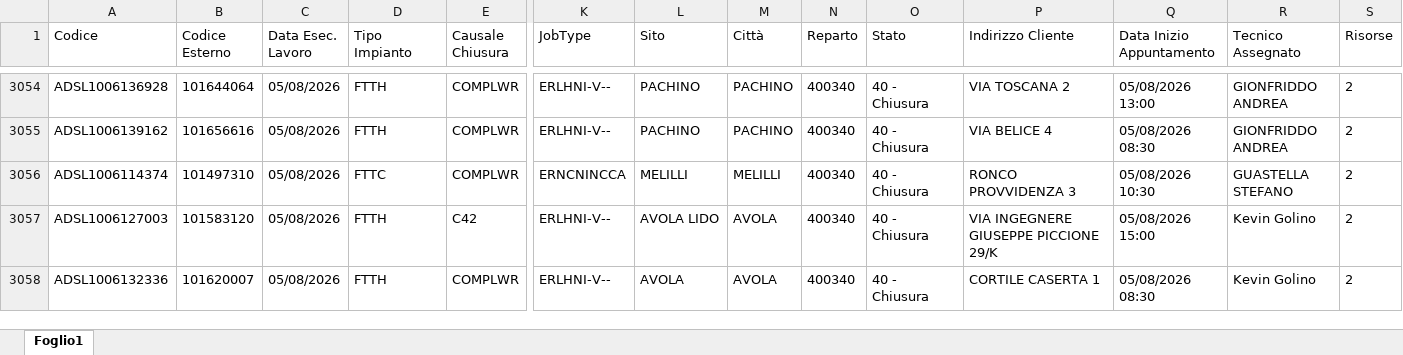
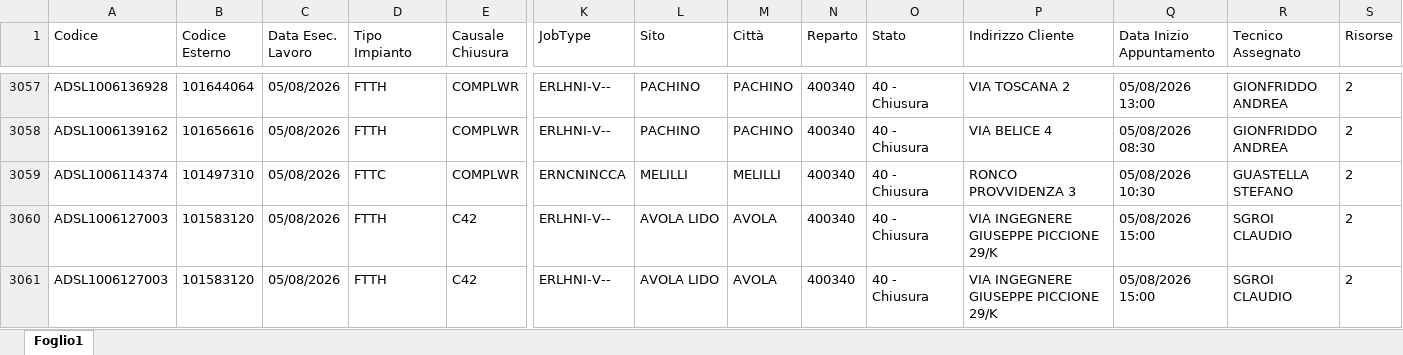
Before and after one commit to lbianco11197/Avanzamento-Delivery, an Excel workbook: resa.xlsx, sheet Foglio1, drawn as a sheet; only a part is shown, gaps mark what is left out; the shorter side is filled out with more unchanged rows; values as stored, in another font and other column widths than the file's, no borders; rows hold the shown columns only; the diff covers the shown part only; the diff names each change by its address in the sheet, - before the commit and + after, or states it on an @@ line.

Commit message:
Aggiornato resa.xlsx da lbianco via Streamlit

```diff
--- a/resa.xlsx (sheet Foglio1)
+++ b/resa.xlsx (sheet Foglio1)
+row 3060: ADSL1006127003 | 101583120 | 05/08/2026 | FTTH | C42 | ERLHNI-V-- | AVOLA LIDO | AVOLA | 400340 | 40 - Chiusura | VIA INGEGNERE GIUSEPPE PICCIONE 29/K | 05/08/2026 15:00 | SGROI CLAUDIO | 2
+row 3061: ADSL1006127003 | 101583120 | 05/08/2026 | FTTH | C42 | ERLHNI-V-- | AVOLA LIDO | AVOLA | 400340 | 40 - Chiusura | VIA INGEGNERE GIUSEPPE PICCIONE 29/K | 05/08/2026 15:00 | SGROI CLAUDIO | 2
```
Also changed, not shown: 6 added rows and 1 edited cell elsewhere in this sheet.
